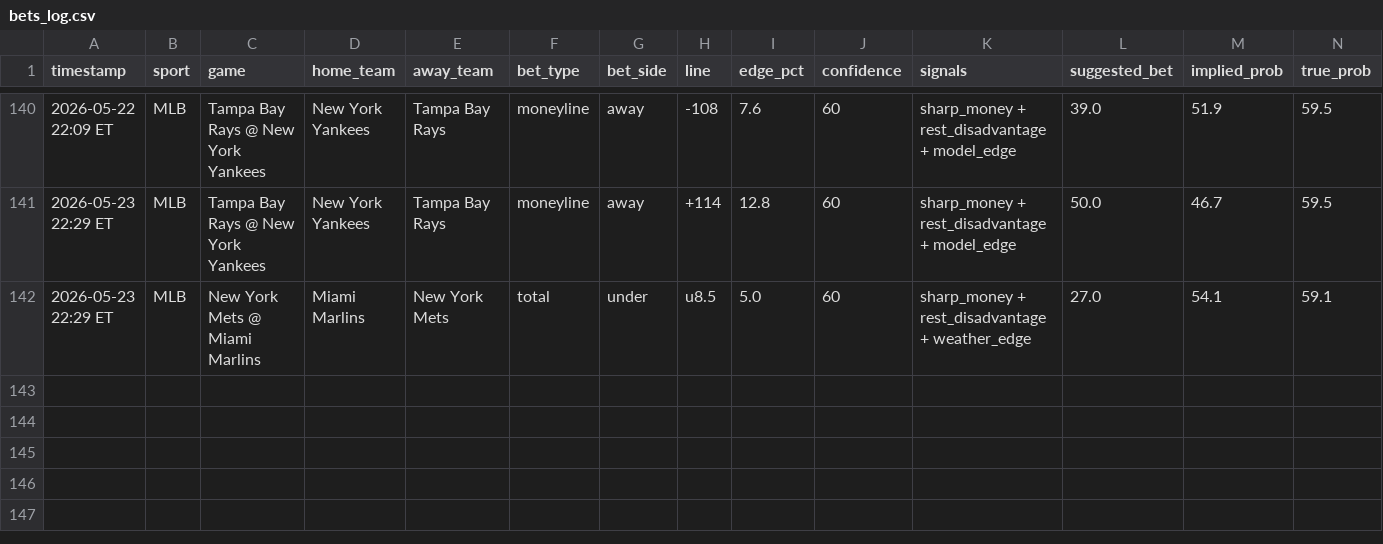
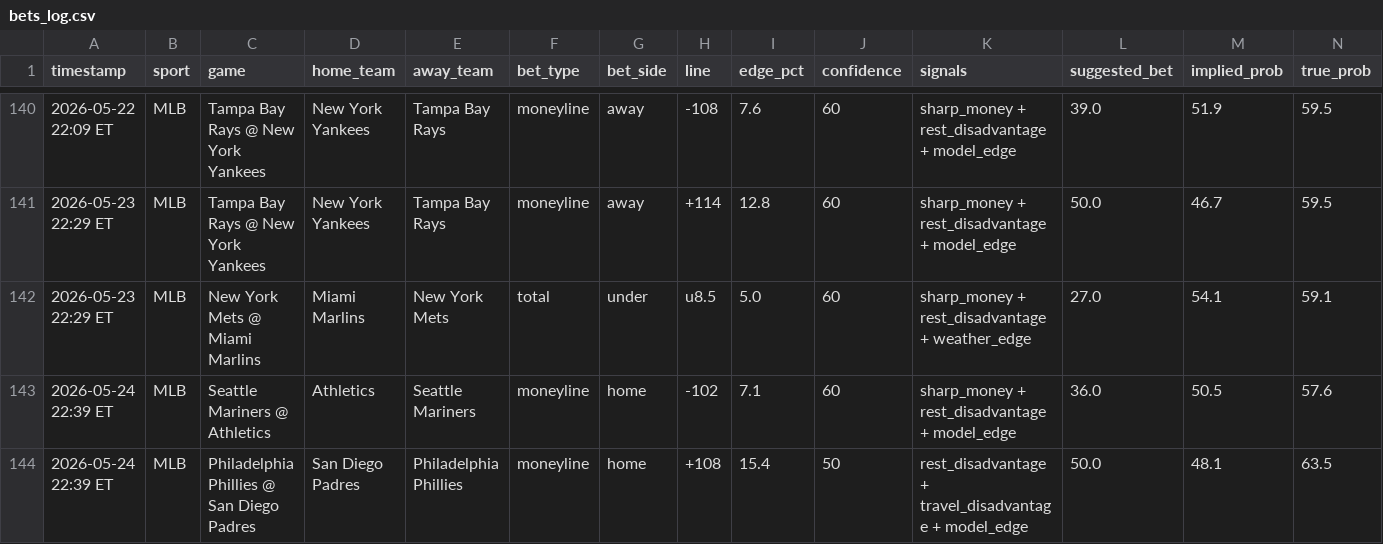
Before and after one commit to mehpackers13/fanduel-bot, a CSV file: bets_log.csv, drawn as a sheet; only a part is shown, gaps mark what is left out; rows hold the shown columns only; the diff names each change by its address in the sheet, - before the commit and + after, or states it on an @@ line.

```diff
--- a/bets_log.csv
+++ b/bets_log.csv
+row 143: 2026-05-24 22:39 ET | MLB | Seattle Mariners @ Athletics | Athletics | Seattle Mariners | moneyline | home | -102 | 7.1 | 60 | sharp_money + rest_disadvantage + model_edge | 36.0 | 50.5 | 57.6
+row 144: 2026-05-24 22:39 ET | MLB | Philadelphia Phillies @ San Diego Padres | San Diego Padres | Philadelphia Phillies | moneyline | home | +108 | 15.4 | 50 | rest_disadvantage + travel_disadvantage + model_edge | 50.0 | 48.1 | 63.5
```
Also changed, not shown: 4 other files.
